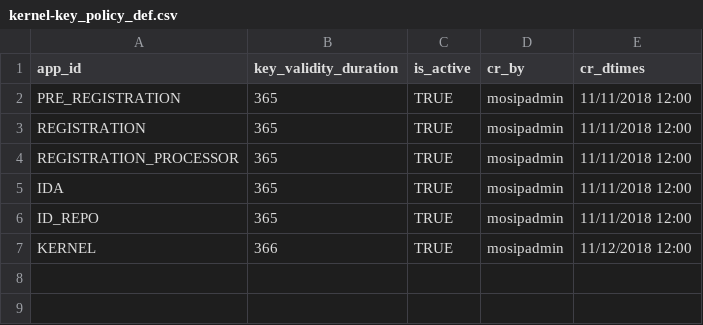
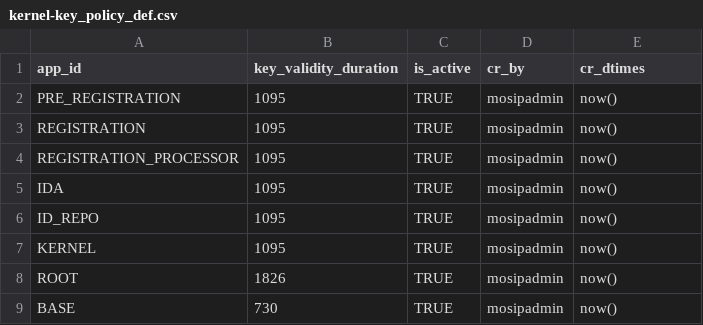
Before and after one commit to tf-nira/otp-manager, a CSV file: db_scripts/mosip_kernel/dml/kernel-key_policy_def.csv, drawn as a sheet.

```diff
--- a/db_scripts/mosip_kernel/dml/kernel-key_policy_def.csv
+++ b/db_scripts/mosip_kernel/dml/kernel-key_policy_def.csv
@@ -1,7 +1,9 @@
 app_id,key_validity_duration,is_active,cr_by,cr_dtimes
-PRE_REGISTRATION,365,TRUE,mosipadmin,11/11/2018 12:00
-REGISTRATION,365,TRUE,mosipadmin,11/11/2018 12:00
-REGISTRATION_PROCESSOR,365,TRUE,mosipadmin,11/11/2018 12:00
-IDA,365,TRUE,mosipadmin,11/11/2018 12:00
-ID_REPO,365,TRUE,mosipadmin,11/11/2018 12:00
-KERNEL,366,TRUE,mosipadmin,11/12/2018 12:00
+PRE_REGISTRATION,1095,TRUE,mosipadmin,now()
+REGISTRATION,1095,TRUE,mosipadmin,now()
+REGISTRATION_PROCESSOR,1095,TRUE,mosipadmin,now()
+IDA,1095,TRUE,mosipadmin,now()
+ID_REPO,1095,TRUE,mosipadmin,now()
+KERNEL,1095,TRUE,mosipadmin,now()
+ROOT,1826,TRUE,mosipadmin,now()
+BASE,730,TRUE,mosipadmin,now()
```
Also changed, not shown: db_scripts/mosip_kernel/dml/kernel-key_policy_def_h.csv, 1 other file.
